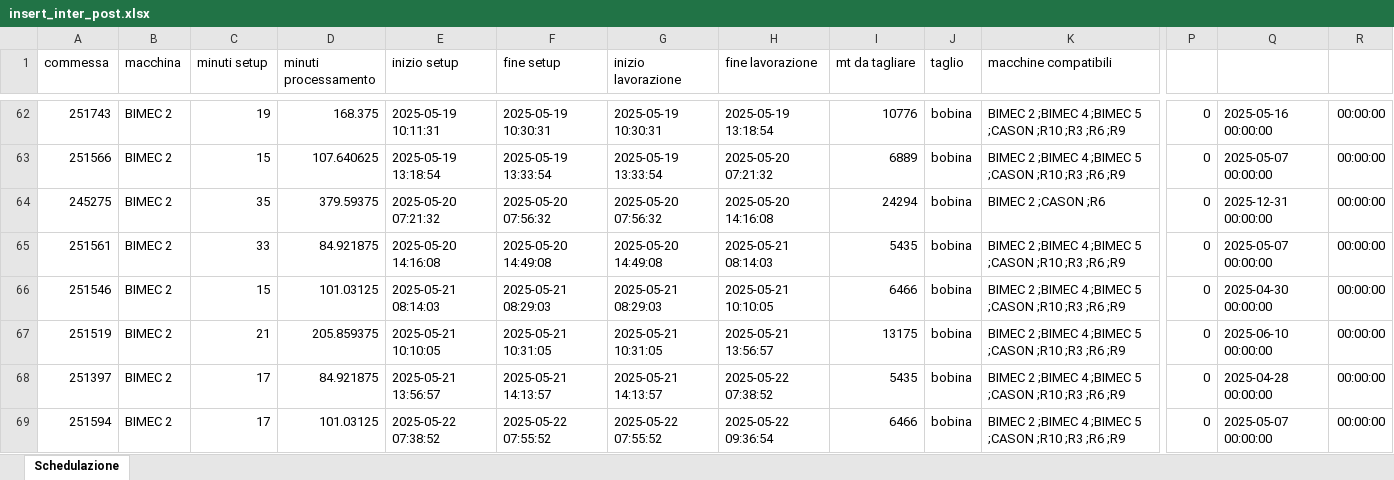
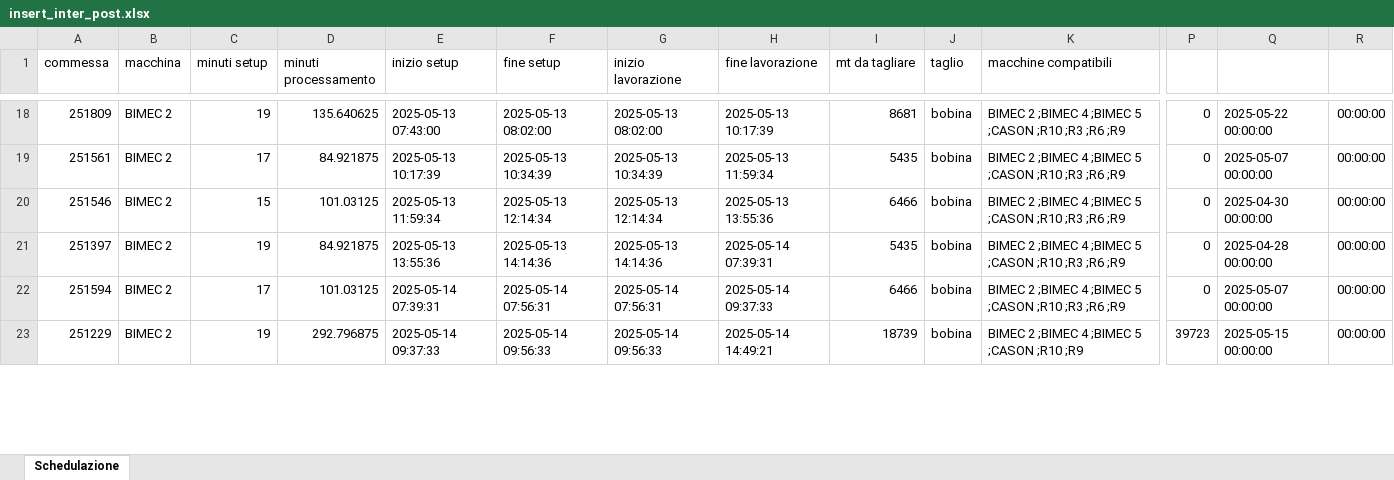
Before and after one commit to Baszonpedis/progettoIS, an Excel workbook: PS-VRP/OUTPUT_TEST/insert_inter_post.xlsx, sheet Schedulazione, drawn as a sheet; only a part is shown, gaps mark what is left out; values as stored, in another font and other column widths than the file's, no borders; removed rows and columns are numbered as before the commit, all else as after; rows hold the shown columns only; the diff covers the shown part only; the diff names each change by its address in the sheet, - before the commit and + after, or states it on an @@ line.

```diff
--- a/PS-VRP/OUTPUT_TEST/insert_inter_post.xlsx (sheet Schedulazione)
+++ b/PS-VRP/OUTPUT_TEST/insert_inter_post.xlsx (sheet Schedulazione)
-A18 (commessa): 251743
+A18 (commessa): 251809
-D18 (minuti processamento): 168.375
+D18 (minuti processamento): 135.640625
-E18 (inizio setup): 2025-05-19 10:11:31
+E18 (inizio setup): 2025-05-13 07:43:00
-F18 (fine setup): 2025-05-19 10:30:31
+F18 (fine setup): 2025-05-13 08:02:00
-G18 (inizio lavorazione): 2025-05-19 10:30:31
+G18 (inizio lavorazione): 2025-05-13 08:02:00
-H18 (fine lavorazione): 2025-05-19 13:18:54
+H18 (fine lavorazione): 2025-05-13 10:17:39
-I18 (mt da tagliare): 10776
+I18 (mt da tagliare): 8681
-Q18: 2025-05-16 00:00:00
+Q18: 2025-05-22 00:00:00
-row 63: 251566 | BIMEC 2 | 15 | 107.640625 | 2025-05-19 13:18:54 | 2025-05-19 13:33:54 | 2025-05-19 13:33:54 | 2025-05-20 07:21:32 | 6889 | bobina | BIMEC 2 ;BIMEC 4 ;BIMEC 5 ;CASON ;R10 ;R3 ;R6 ;R9 | 0 | 2025-05-07 00:00:00 | 00:00:00
-row 64: 245275 | BIMEC 2 | 35 | 379.59375 | 2025-05-20 07:21:32 | 2025-05-20 07:56:32 | 2025-05-20 07:56:32 | 2025-05-20 14:16:08 | 24294 | bobina | BIMEC 2 ;CASON ;R6 | 0 | 2025-12-31 00:00:00 | 00:00:00
-C19 (minuti setup): 33
+C19 (minuti setup): 17
-E19 (inizio setup): 2025-05-20 14:16:08
+E19 (inizio setup): 2025-05-13 10:17:39
-F19 (fine setup): 2025-05-20 14:49:08
+F19 (fine setup): 2025-05-13 10:34:39
-G19 (inizio lavorazione): 2025-05-20 14:49:08
+G19 (inizio lavorazione): 2025-05-13 10:34:39
-H19 (fine lavorazione): 2025-05-21 08:14:03
+H19 (fine lavorazione): 2025-05-13 11:59:34
-E20 (inizio setup): 2025-05-21 08:14:03
+E20 (inizio setup): 2025-05-13 11:59:34
-F20 (fine setup): 2025-05-21 08:29:03
+F20 (fine setup): 2025-05-13 12:14:34
-G20 (inizio lavorazione): 2025-05-21 08:29:03
+G20 (inizio lavorazione): 2025-05-13 12:14:34
-H20 (fine lavorazione): 2025-05-21 10:10:05
+H20 (fine lavorazione): 2025-05-13 13:55:36
-row 67: 251519 | BIMEC 2 | 21 | 205.859375 | 2025-05-21 10:10:05 | 2025-05-21 10:31:05 | 2025-05-21 10:31:05 | 2025-05-21 13:56:57 | 13175 | bobina | BIMEC 2 ;BIMEC 4 ;BIMEC 5 ;CASON ;R10 ;R3 ;R6 ;R9 | 0 | 2025-06-10 00:00:00 | 00:00:00
-C21 (minuti setup): 17
+C21 (minuti setup): 19
-E21 (inizio setup): 2025-05-21 13:56:57
+E21 (inizio setup): 2025-05-13 13:55:36
-F21 (fine setup): 2025-05-21 14:13:57
+F21 (fine setup): 2025-05-13 14:14:36
-G21 (inizio lavorazione): 2025-05-21 14:13:57
+G21 (inizio lavorazione): 2025-05-13 14:14:36
-H21 (fine lavorazione): 2025-05-22 07:38:52
+H21 (fine lavorazione): 2025-05-14 07:39:31
-E22 (inizio setup): 2025-05-22 07:38:52
+E22 (inizio setup): 2025-05-14 07:39:31
-F22 (fine setup): 2025-05-22 07:55:52
+F22 (fine setup): 2025-05-14 07:56:31
-G22 (inizio lavorazione): 2025-05-22 07:55:52
+G22 (inizio lavorazione): 2025-05-14 07:56:31
-H22 (fine lavorazione): 2025-05-22 09:36:54
+H22 (fine lavorazione): 2025-05-14 09:37:33
+row 23: 251229 | BIMEC 2 | 19 | 292.796875 | 2025-05-14 09:37:33 | 2025-05-14 09:56:33 | 2025-05-14 09:56:33 | 2025-05-14 14:49:21 | 18739 | bobina | BIMEC 2 ;BIMEC 4 ;BIMEC 5 ;CASON ;R10 ;R9 | 39723 | 2025-05-15 00:00:00 | 00:00:00
```
Also changed, not shown: 38 added rows, 36 removed rows, 16 moved rows and 82 edited cells elsewhere in this sheet, PS-VRP/OUTPUT_TEST/euristico_post.xlsx, PS-VRP/OUTPUT_TEST/insert_inter.xlsx, 28 other files.
